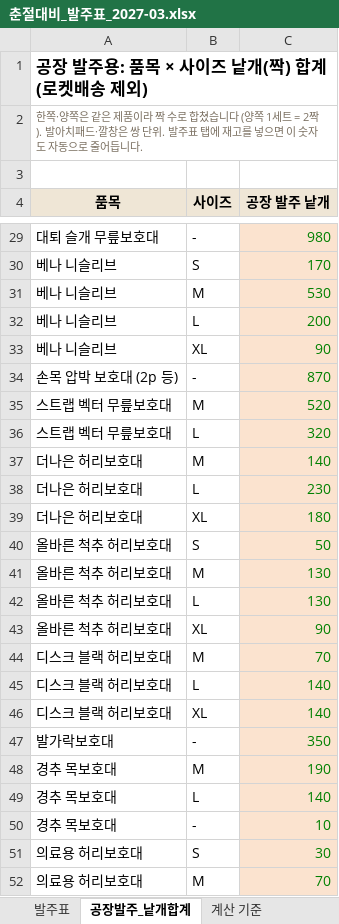
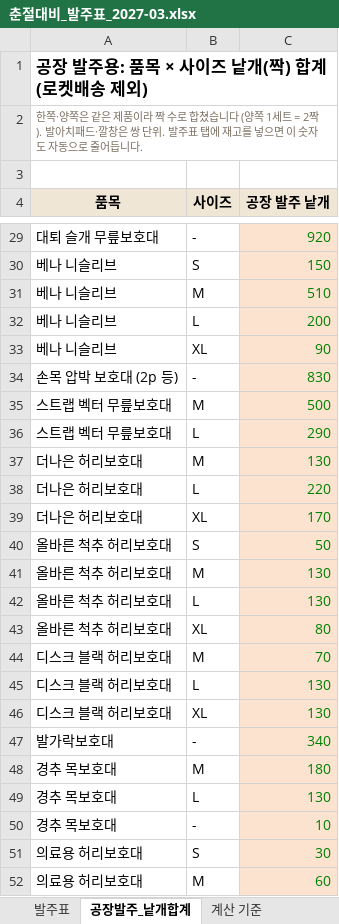
Before and after one commit to zpzpssh-tech/-, an Excel workbook: 춘절대비_발주표_2027-03.xlsx, sheet 공장발주_낱개합계, drawn as a sheet; only a part is shown, gaps mark what is left out; values as stored, in another font and other column widths than the file's, no borders; the diff covers the shown part only; the diff names each change by its address in the sheet, - before the commit and + after, or states it on an @@ line.

```diff
--- a/춘절대비_발주표_2027-03.xlsx (sheet 공장발주_낱개합계)
+++ b/춘절대비_발주표_2027-03.xlsx (sheet 공장발주_낱개합계)
-C29 (공장 발주 낱개): 980
+C29 (공장 발주 낱개): 920
-C30 (공장 발주 낱개): 170
+C30 (공장 발주 낱개): 150
-C31 (공장 발주 낱개): 530
+C31 (공장 발주 낱개): 510
-C34 (공장 발주 낱개): 870
+C34 (공장 발주 낱개): 830
-C35 (공장 발주 낱개): 520
+C35 (공장 발주 낱개): 500
-C36 (공장 발주 낱개): 320
+C36 (공장 발주 낱개): 290
-C37 (공장 발주 낱개): 140
+C37 (공장 발주 낱개): 130
-C38 (공장 발주 낱개): 230
+C38 (공장 발주 낱개): 220
-C39 (공장 발주 낱개): 180
+C39 (공장 발주 낱개): 170
-C43 (공장 발주 낱개): 90
+C43 (공장 발주 낱개): 80
-C45:C46 (공장 발주 낱개): 140
+C45:C46 (공장 발주 낱개): 130
-C47 (공장 발주 낱개): 350
+C47 (공장 발주 낱개): 340
-C48 (공장 발주 낱개): 190
+C48 (공장 발주 낱개): 180
-C49 (공장 발주 낱개): 140
+C49 (공장 발주 낱개): 130
-C52 (공장 발주 낱개): 70
+C52 (공장 발주 낱개): 60
```
Also changed, not shown: 33 edited cells elsewhere in this sheet, sheet 발주표, sheet 계산 기준.
